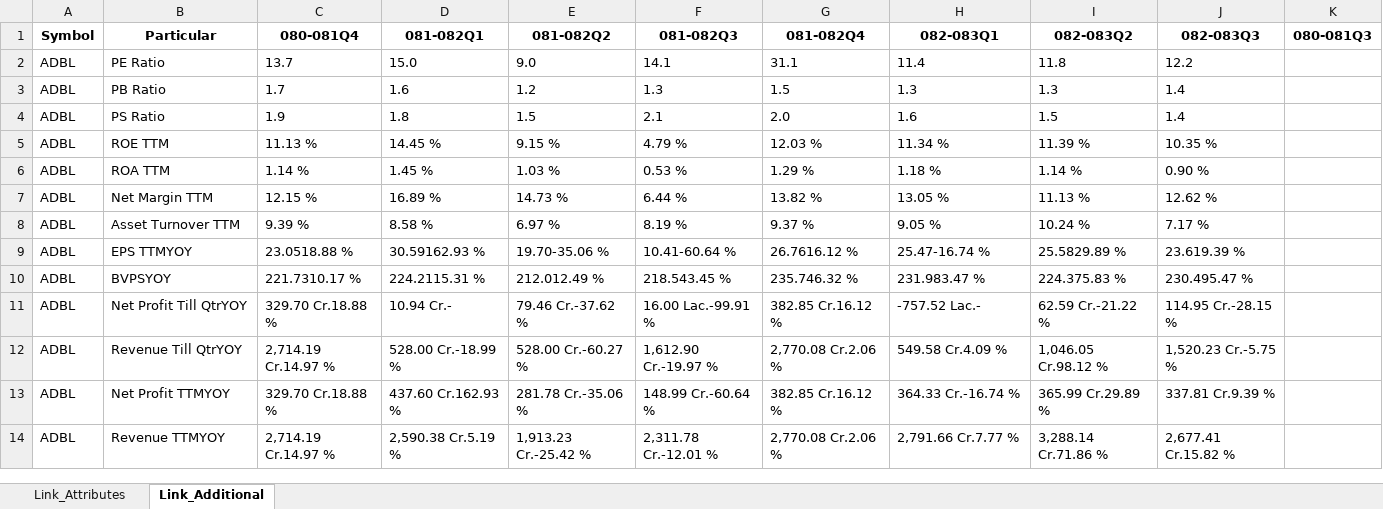
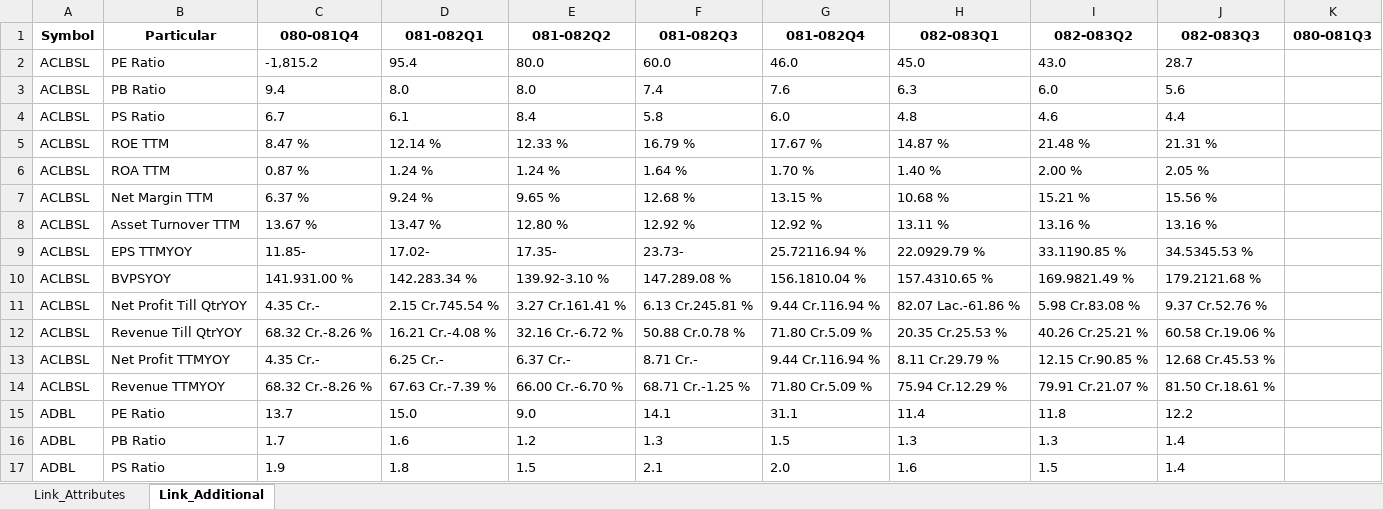
Before and after one commit to nikssspandey2000/nepsealphacrawl, an Excel workbook: nepsealpha.xlsx, sheet Link_Additional, drawn as a sheet; only a part is shown; the shorter side is filled out with more unchanged rows; values as stored, in another font and other column widths than the file's, no borders; the diff covers the shown part only; the diff names each change by its address in the sheet, - before the commit and + after, or states it on an @@ line.

```diff
--- a/nepsealpha.xlsx (sheet Link_Additional)
+++ b/nepsealpha.xlsx (sheet Link_Additional)
+row 2: ACLBSL | PE Ratio | -1,815.2 | 95.4 | 80.0 | 60.0 | 46.0 | 45.0 | 43.0 | 28.7
+row 3: ACLBSL | PB Ratio | 9.4 | 8.0 | 8.0 | 7.4 | 7.6 | 6.3 | 6.0 | 5.6
+row 4: ACLBSL | PS Ratio | 6.7 | 6.1 | 8.4 | 5.8 | 6.0 | 4.8 | 4.6 | 4.4
+row 5: ACLBSL | ROE TTM | 8.47 % | 12.14 % | 12.33 % | 16.79 % | 17.67 % | 14.87 % | 21.48 % | 21.31 %
+row 6: ACLBSL | ROA TTM | 0.87 % | 1.24 % | 1.24 % | 1.64 % | 1.70 % | 1.40 % | 2.00 % | 2.05 %
+row 7: ACLBSL | Net Margin TTM | 6.37 % | 9.24 % | 9.65 % | 12.68 % | 13.15 % | 10.68 % | 15.21 % | 15.56 %
+row 8: ACLBSL | Asset Turnover TTM | 13.67 % | 13.47 % | 12.80 % | 12.92 % | 12.92 % | 13.11 % | 13.16 % | 13.16 %
+row 9: ACLBSL | EPS TTMYOY | 11.85- | 17.02- | 17.35- | 23.73- | 25.72116.94 % | 22.0929.79 % | 33.1190.85 % | 34.5345.53 %
+row 10: ACLBSL | BVPSYOY | 141.931.00 % | 142.283.34 % | 139.92-3.10 % | 147.289.08 % | 156.1810.04 % | 157.4310.65 % | 169.9821.49 % | 179.2121.68 %
+row 11: ACLBSL | Net Profit Till QtrYOY | 4.35 Cr.- | 2.15 Cr.745.54 % | 3.27 Cr.161.41 % | 6.13 Cr.245.81 % | 9.44 Cr.116.94 % | 82.07 Lac.-61.86 % | 5.98 Cr.83.08 % | 9.37 Cr.52.76 %
+row 12: ACLBSL | Revenue Till QtrYOY | 68.32 Cr.-8.26 % | 16.21 Cr.-4.08 % | 32.16 Cr.-6.72 % | 50.88 Cr.0.78 % | 71.80 Cr.5.09 % | 20.35 Cr.25.53 % | 40.26 Cr.25.21 % | 60.58 Cr.19.06 %
+row 13: ACLBSL | Net Profit TTMYOY | 4.35 Cr.- | 6.25 Cr.- | 6.37 Cr.- | 8.71 Cr.- | 9.44 Cr.116.94 % | 8.11 Cr.29.79 % | 12.15 Cr.90.85 % | 12.68 Cr.45.53 %
+row 14: ACLBSL | Revenue TTMYOY | 68.32 Cr.-8.26 % | 67.63 Cr.-7.39 % | 66.00 Cr.-6.70 % | 68.71 Cr.-1.25 % | 71.80 Cr.5.09 % | 75.94 Cr.12.29 % | 79.91 Cr.21.07 % | 81.50 Cr.18.61 %
```
Also changed, not shown: 91 added rows elsewhere in this sheet, sheet Link_Attributes, 4 other files.
